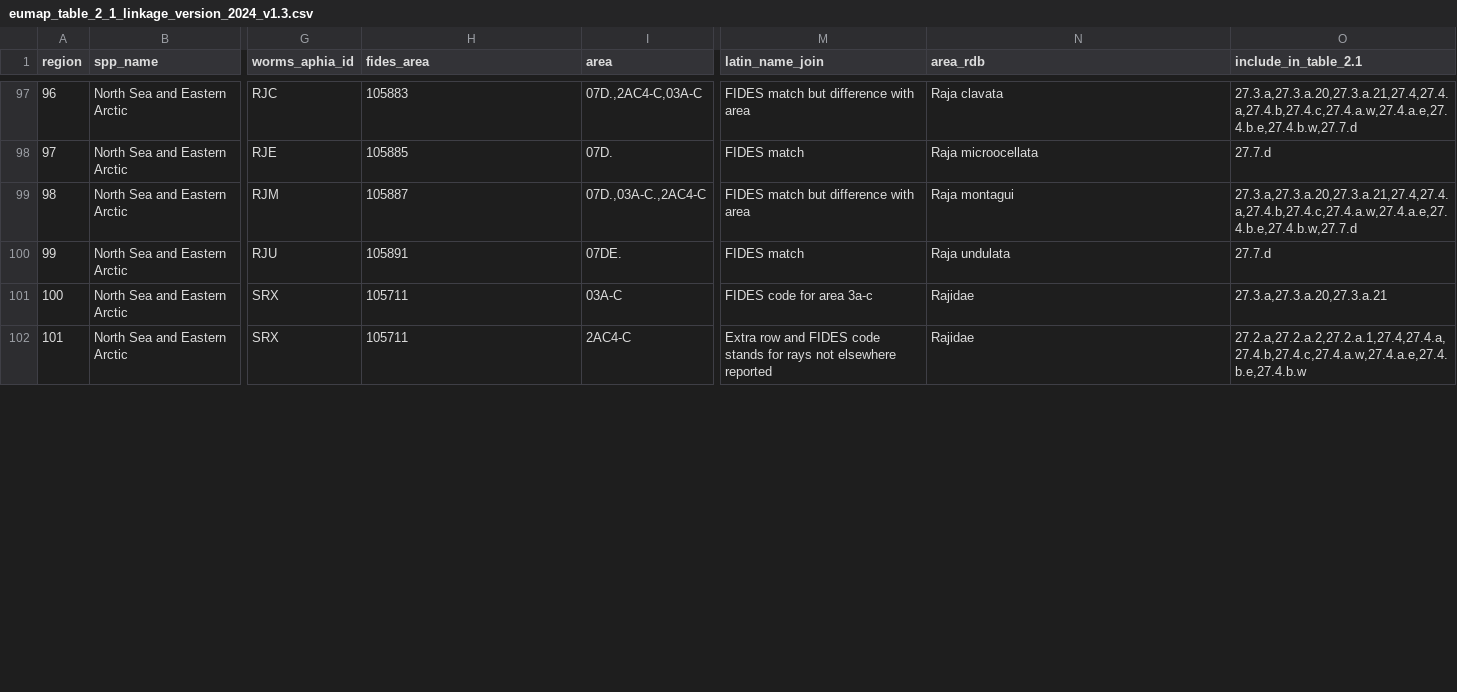
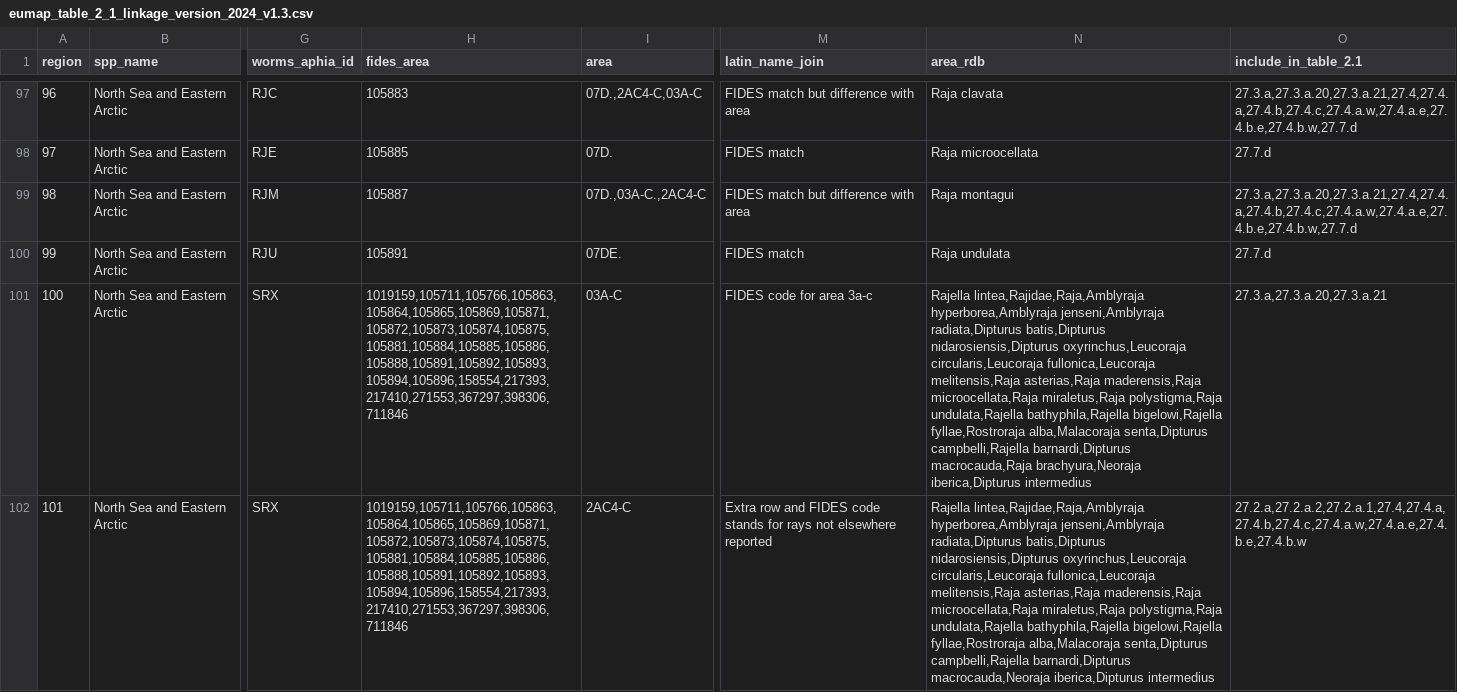
Before and after one commit to OB7-IRD/eu_rwp_tool, a CSV file: inst/eumap_table_2_1_linkage_version_2024_v1.3.csv, drawn as a sheet; only a part is shown, gaps mark what is left out; the diff covers the shown part only; the diff names each change by its address in the sheet, - before the commit and + after, or states it on an @@ line.

Commit message:
Fixing rajidae
v1.3

```diff
--- a/inst/eumap_table_2_1_linkage_version_2024_v1.3.csv
+++ b/inst/eumap_table_2_1_linkage_version_2024_v1.3.csv
-H101:H102 (fides_area): 105711
+H101:H102 (fides_area): 1019159,105711,105766,105863,105864,105865,105869,105871,105872,105873,105874,105875,105881,105884,105885,105886,105888,105891,105892,105893,105894,105896,158554,217393,217410,271553,367297,398306,711846
-N101 (area_rdb): Rajidae
+N101 (area_rdb): Rajella lintea,Rajidae,Raja,Amblyraja hyperborea,Amblyraja jenseni,Amblyraja radiata,Dipturus batis,Dipturus nidarosiensis,Dipturus oxyrinchus,Leucoraja circularis,Leucoraja fullonica,Leucoraja melitensis,Raja asterias,Raja maderensis,Raja microocellata,Raja miraletus,Raja polystigma,Raja undulata,Rajella bathyphila,Rajella bigelowi,Rajella fyllae,Rostroraja alba,Malacoraja senta,Dipturus campbelli,Rajella barnardi,Dipturus macrocauda,Raja brachyura,Neoraja iberica,Dipturus intermedius
-N102 (area_rdb): Rajidae
+N102 (area_rdb): Rajella lintea,Rajidae,Raja,Amblyraja hyperborea,Amblyraja jenseni,Amblyraja radiata,Dipturus batis,Dipturus nidarosiensis,Dipturus oxyrinchus,Leucoraja circularis,Leucoraja fullonica,Leucoraja melitensis,Raja asterias,Raja maderensis,Raja microocellata,Raja miraletus,Raja polystigma,Raja undulata,Rajella bathyphila,Rajella bigelowi,Rajella fyllae,Rostroraja alba,Malacoraja senta,Dipturus campbelli,Rajella barnardi,Dipturus macrocauda,Neoraja iberica,Dipturus intermedius
```
Also changed, not shown: 6 edited cells elsewhere in this file, 1 other file.
